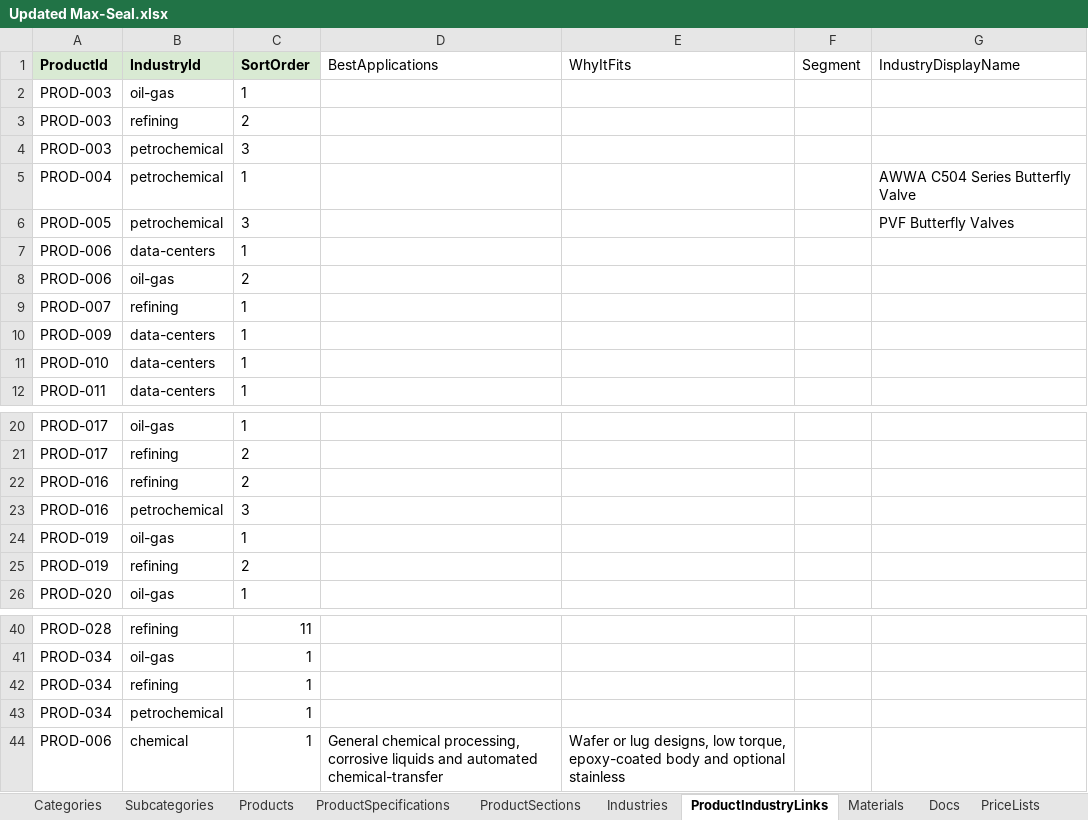
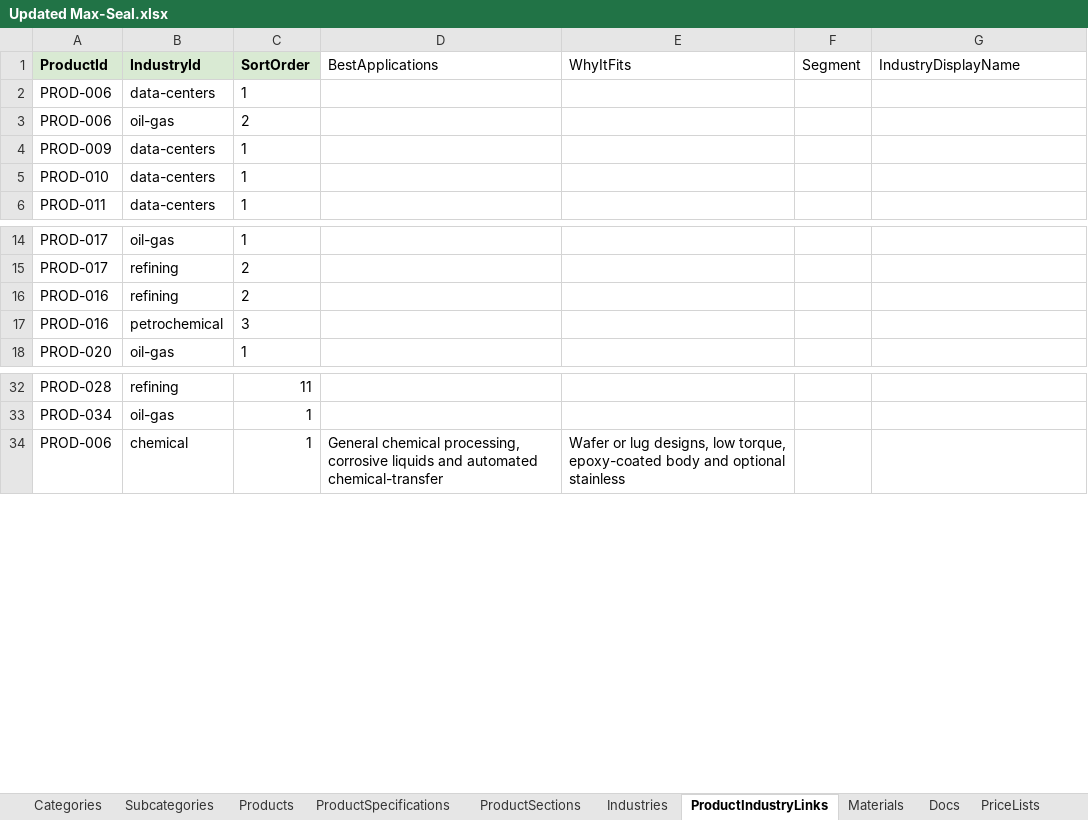
Before and after one commit to SriInnooryze/MAX-SEAL, an Excel workbook: MAX-SEAL-main/catalog/Updated Max-Seal.xlsx, sheet ProductIndustryLinks, drawn as a sheet; only a part is shown, gaps mark what is left out; values as stored, in another font and other column widths than the file's, no borders; removed rows and columns are numbered as before the commit, all else as after; the diff covers the shown part only; the diff names each change by its address in the sheet, - before the commit and + after, or states it on an @@ line.

```diff
--- a/MAX-SEAL-main/catalog/Updated Max-Seal.xlsx (sheet ProductIndustryLinks)
+++ b/MAX-SEAL-main/catalog/Updated Max-Seal.xlsx (sheet ProductIndustryLinks)
-row 2: PROD-003 | oil-gas | 1
-row 3: PROD-003 | refining | 2
-row 4: PROD-003 | petrochemical | 3
-row 5: PROD-004 | petrochemical | 1 |  |  |  | AWWA C504 Series Butterfly Valve
-row 6: PROD-005 | petrochemical | 3 |  |  |  | PVF Butterfly Valves
-row 9: PROD-007 | refining | 1
-row 24: PROD-019 | oil-gas | 1
-row 25: PROD-019 | refining | 2
-row 42: PROD-034 | refining | 1
-row 43: PROD-034 | petrochemical | 1
```
Also changed, not shown: 97 added rows elsewhere in this sheet, sheet ProductSpecifications, sheet Materials, sheet Products, sheet RelatedProducts, 2 other files.
